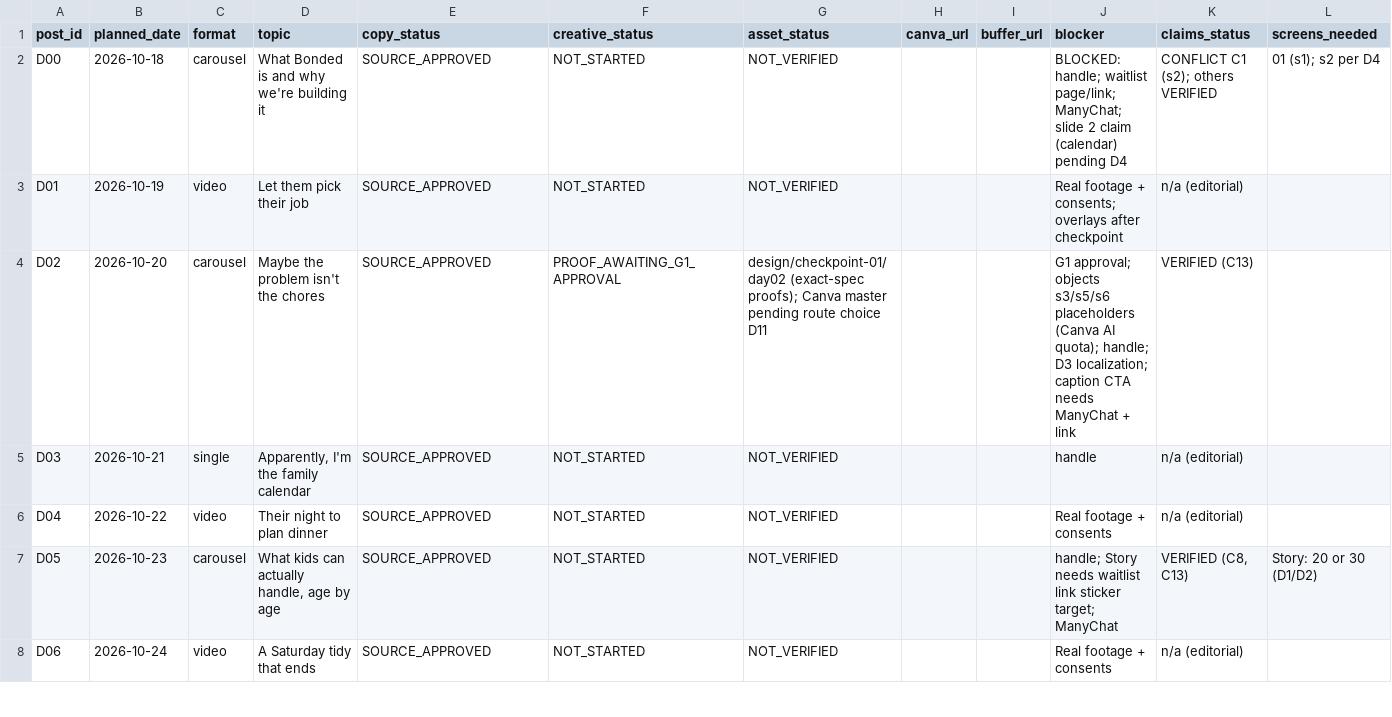
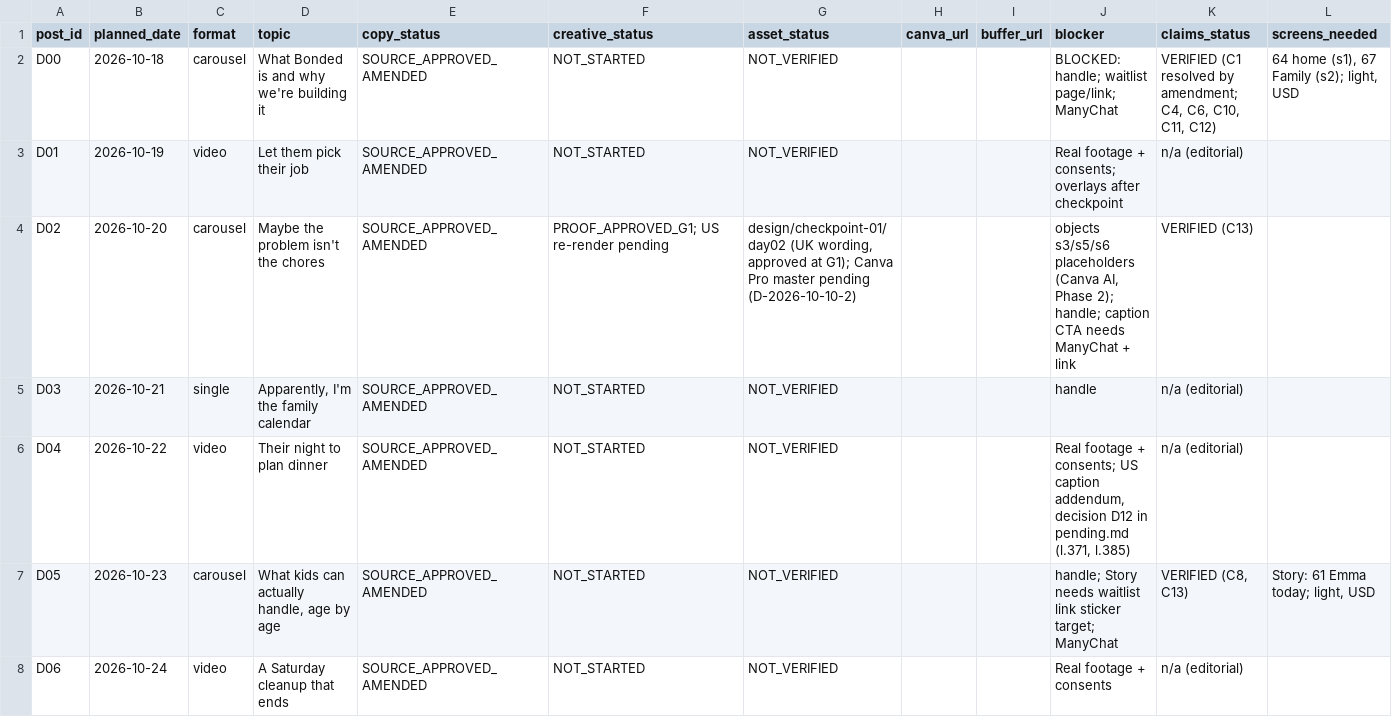
Before and after one commit to JFilip25/bonded-marketing-os, a CSV file: ops/production-status.csv, drawn as a sheet; only a part is shown; the diff covers the shown part only.

```diff
--- a/ops/production-status.csv
+++ b/ops/production-status.csv
@@ -1,8 +1,8 @@
 "post_id","planned_date","format","topic","copy_status","creative_status","asset_status","canva_url","buffer_url","blocker","claims_status","screens_needed"
-"D00","2026-10-18","carousel","What Bonded is and why we're building it","SOURCE_APPROVED","NOT_STARTED","NOT_VERIFIED","","","BLOCKED: handle; waitlist page/link; ManyChat; slide 2 claim (calendar) pending D4","CONFLICT C1 (s2); others VERIFIED","01 (s1); s2 per D4"
-"D01","2026-10-19","video","Let them pick their job","SOURCE_APPROVED","NOT_STARTED","NOT_VERIFIED","","","Real footage + consents; overlays after checkpoint","n/a (editorial)",""
-"D02","2026-10-20","carousel","Maybe the problem isn't the chores","SOURCE_APPROVED","PROOF_AWAITING_G1_APPROVAL","design/checkpoint-01/day02 (exact-spec proofs); Canva master pending route choice D11","","","G1 approval; objects s3/s5/s6 placeholders (Canva AI quota); handle; D3 localization; caption CTA needs ManyChat + link","VERIFIED (C13)",""
-"D03","2026-10-21","single","Apparently, I'm the family calendar","SOURCE_APPROVED","NOT_STARTED","NOT_VERIFIED","","","handle","n/a (editorial)",""
-"D04","2026-10-22","video","Their night to plan dinner","SOURCE_APPROVED","NOT_STARTED","NOT_VERIFIED","","","Real footage + consents","n/a (editorial)",""
-"D05","2026-10-23","carousel","What kids can actually handle, age by age","SOURCE_APPROVED","NOT_STARTED","NOT_VERIFIED","","","handle; Story needs waitlist link sticker target; ManyChat","VERIFIED (C8, C13)","Story: 20 or 30 (D1/D2)"
-"D06","2026-10-24","video","A Saturday tidy that ends","SOURCE_APPROVED","NOT_STARTED","NOT_VERIFIED","","","Real footage + consents","n/a (editorial)",""
+"D00","2026-10-18","carousel","What Bonded is and why we're building it","SOURCE_APPROVED_AMENDED","NOT_STARTED","NOT_VERIFIED","","","BLOCKED: handle; waitlist page/link; ManyChat","VERIFIED (C1 resolved by amendment; C4, C6, C10, C11, C12)","64 home (s1), 67 Family (s2); light, USD"
+"D01","2026-10-19","video","Let them pick their job","SOURCE_APPROVED_AMENDED","NOT_STARTED","NOT_VERIFIED","","","Real footage + consents; overlays after checkpoint","n/a (editorial)",""
+"D02","2026-10-20","carousel","Maybe the problem isn't the chores","SOURCE_APPROVED_AMENDED","PROOF_APPROVED_G1; US re-render pending","design/checkpoint-01/day02 (UK wording, approved at G1); Canva Pro master pending (D-2026-10-10-2)","","","objects s3/s5/s6 placeholders (Canva AI, Phase 2); handle; caption CTA needs ManyChat + link","VERIFIED (C13)",""
+"D03","2026-10-21","single","Apparently, I'm the family calendar","SOURCE_APPROVED_AMENDED","NOT_STARTED","NOT_VERIFIED","","","handle","n/a (editorial)",""
+"D04","2026-10-22","video","Their night to plan dinner","SOURCE_APPROVED_AMENDED","NOT_STARTED","NOT_VERIFIED","","","Real footage + consents; US caption addendum, decision D12 in pending.md (l.371, l.385)","n/a (editorial)",""
+"D05","2026-10-23","carousel","What kids can actually handle, age by age","SOURCE_APPROVED_AMENDED","NOT_STARTED","NOT_VERIFIED","","","handle; Story needs waitlist link sticker target; ManyChat","VERIFIED (C8, C13)","Story: 61 Emma today; light, USD"
+"D06","2026-10-24","video","A Saturday cleanup that ends","SOURCE_APPROVED_AMENDED","NOT_STARTED","NOT_VERIFIED","","","Real footage + consents","n/a (editorial)",""
```
Also changed, not shown: 14 edited cells elsewhere in this file, 10 other files.
